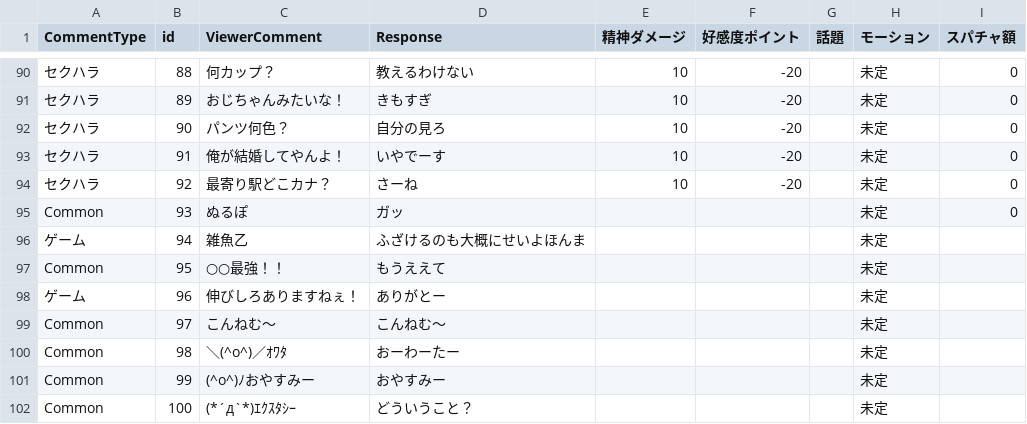
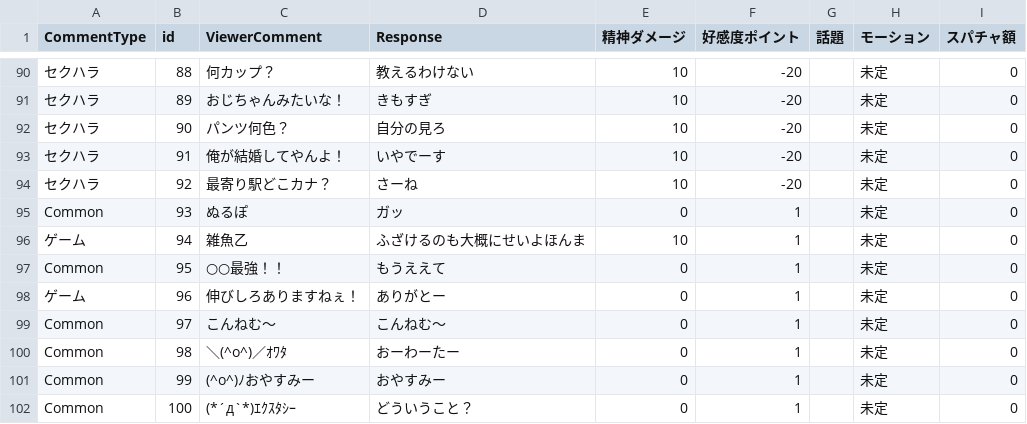
Before and after one commit to tsutsumikirku/teamUniiiiiirx, a CSV file: Assets/Higashi/CommentAndResponse1 .csv (was Assets/Higashi/CommentAndResponse.csv), drawn as a sheet; only a part is shown, gaps mark what is left out; the diff names each change by its address in the sheet, - before the commit and + after, or states it on an @@ line.

```diff
--- a/Assets/Higashi/CommentAndResponse.csv
+++ b/Assets/Higashi/CommentAndResponse1 .csv
-E95 (精神ダメージ): (empty)
+E95 (精神ダメージ): 0
-F95:F102 (好感度ポイント): (empty)
+F95:F102 (好感度ポイント): 1
-E96 (精神ダメージ): (empty)
+E96 (精神ダメージ): 10
-I96:I102 (スパチャ額): (empty)
+I96:I102 (スパチャ額): 0
-E97:E102 (精神ダメージ): (empty)
+E97:E102 (精神ダメージ): 0
```
Also changed, not shown: 1 other file.
